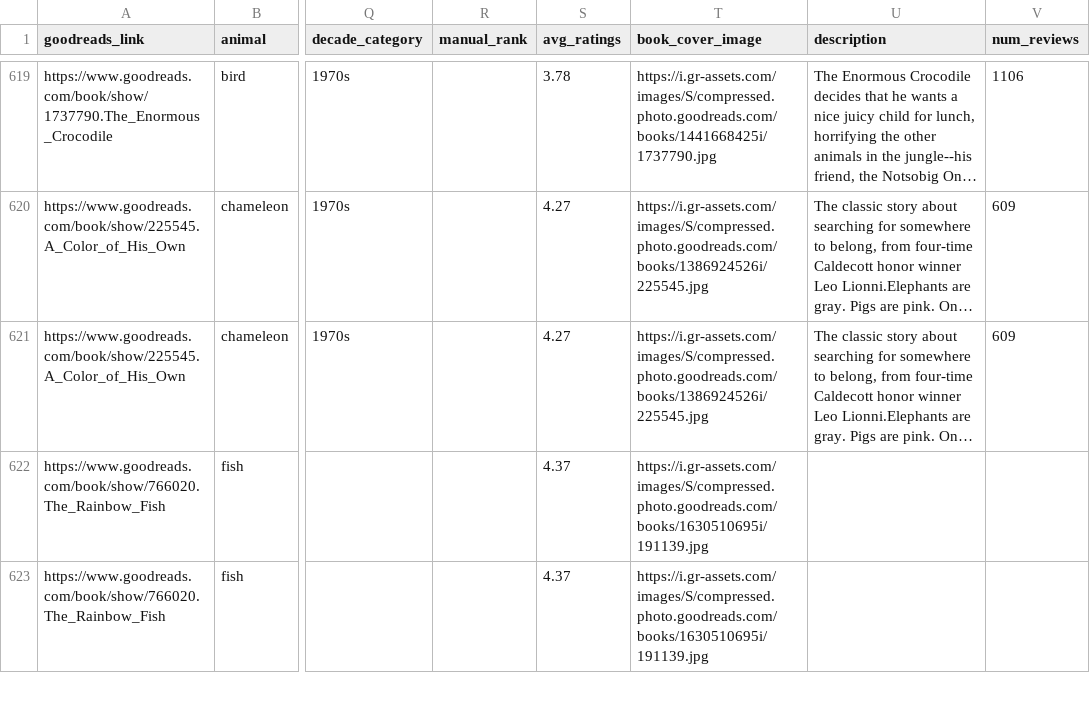
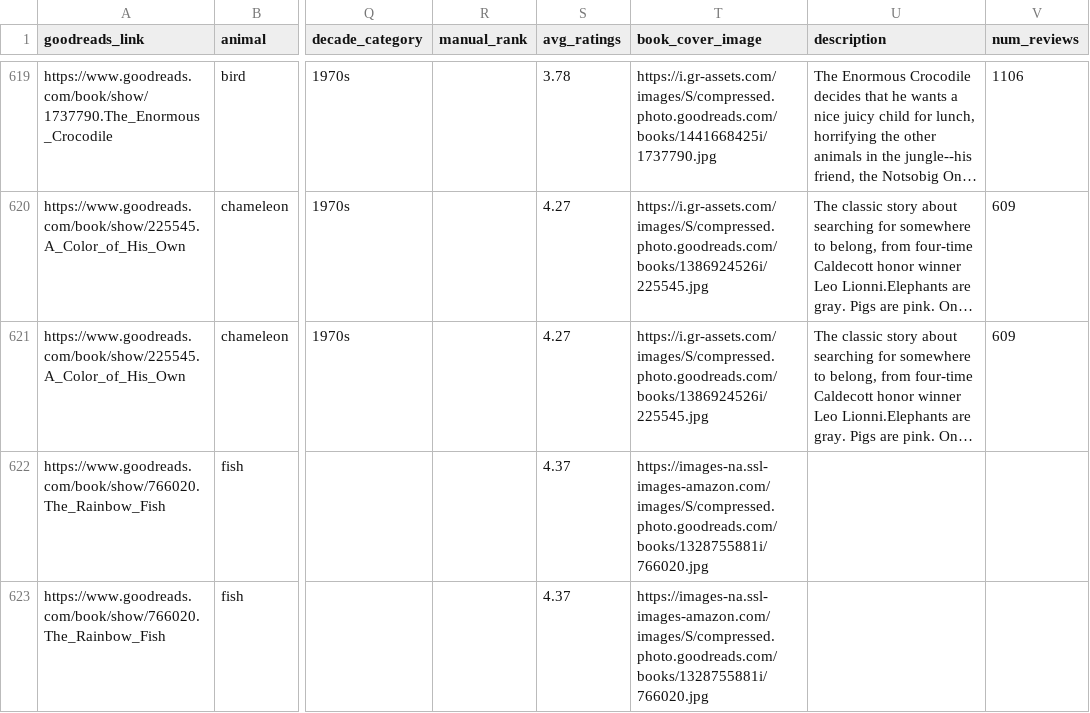
Before and after one commit to melaniewalsh/name-game, a CSV file: src/data/all_animals.csv, drawn as a sheet; only a part is shown, gaps mark what is left out; long unchanged cells end in …; the diff covers the shown part only; the diff names each change by its address in the sheet, - before the commit and + after, or states it on an @@ line.

Commit message:
fix cover

```diff
--- a/src/data/all_animals.csv
+++ b/src/data/all_animals.csv
-T622:T623 (book_cover_image): https://i.gr-assets.com/images/S/compressed.photo.goodreads.com/books/1630510695i/191139.jpg
+T622:T623 (book_cover_image): https://images-na.ssl-images-amazon.com/images/S/compressed.photo.goodreads.com/books/1328755881i/766020.jpg
```
Also changed, not shown: 8 edited cells elsewhere in this file.
